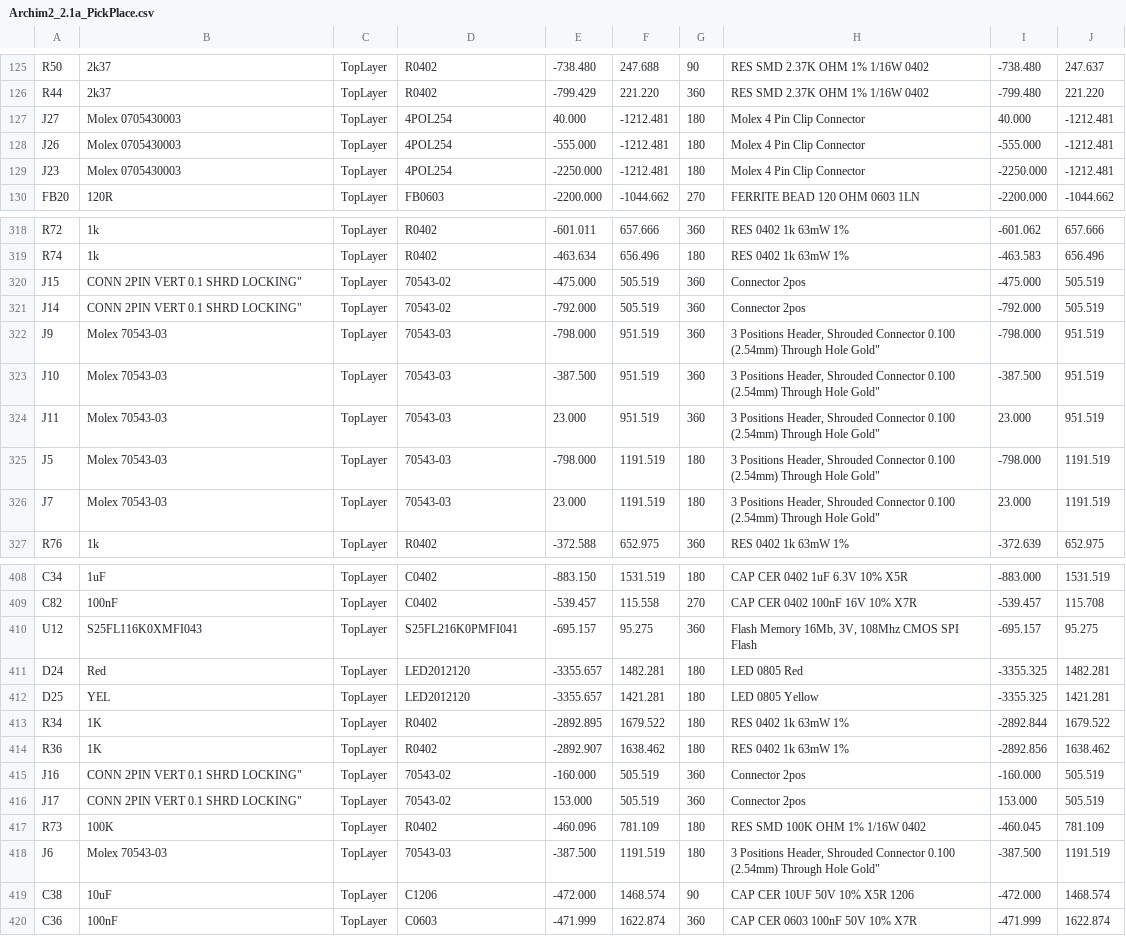
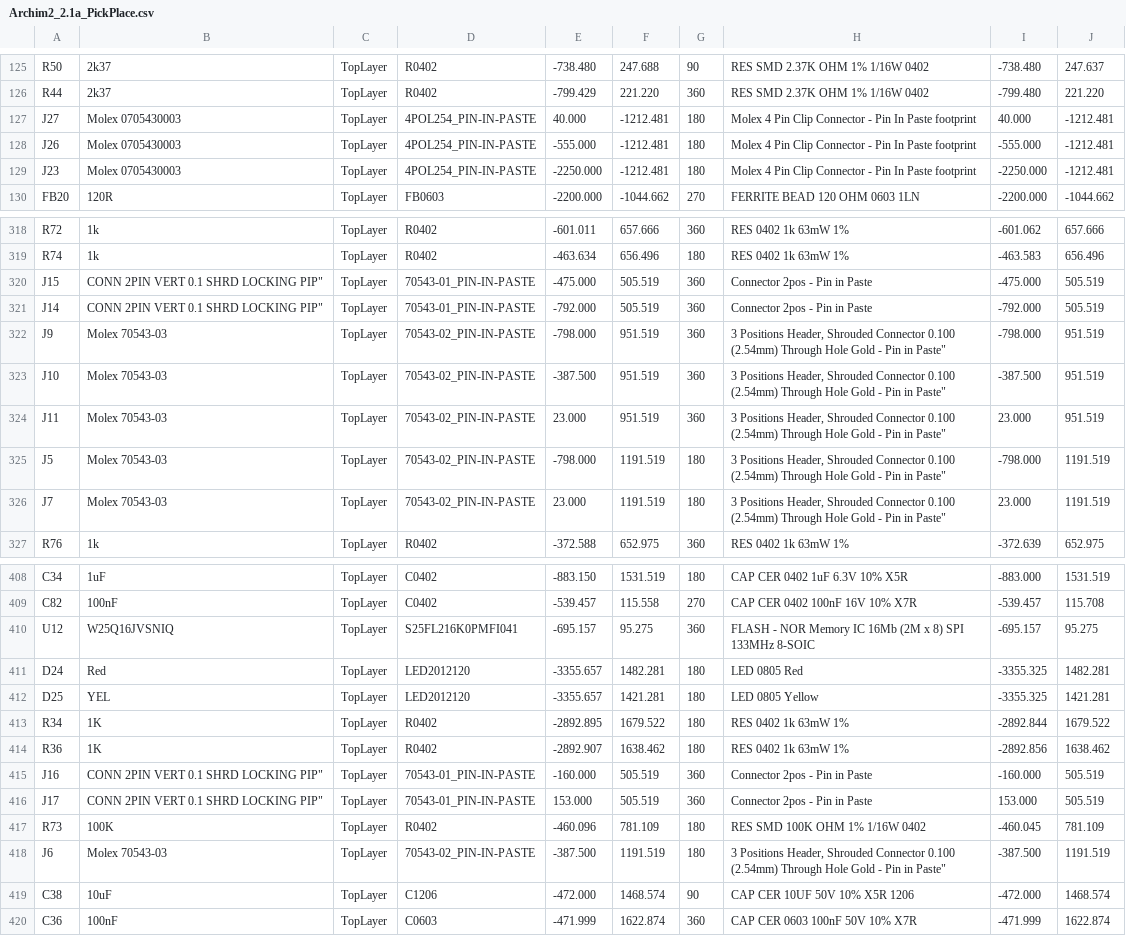
Before and after one commit to ultimachine/Archim, a CSV file: Project Outputs/Archim2_2.1a_PickPlace.csv, drawn as a sheet; only a part is shown, gaps mark what is left out; the diff covers the shown part only; the diff names each change by its address in the sheet, - before the commit and + after, or states it on an @@ line.

Commit message:
change connectors to pin in paste where possible

```diff
--- a/Project Outputs/Archim2_2.1a_PickPlace.csv
+++ b/Project Outputs/Archim2_2.1a_PickPlace.csv
-D127:D129: 4POL254
+D127:D129: 4POL254_PIN-IN-PASTE
-H127:H129: Molex 4 Pin Clip Connector
+H127:H129: Molex 4 Pin Clip Connector - Pin In Paste footprint
-B320:B321: CONN 2PIN VERT 0.1 SHRD LOCKING"
+B320:B321: CONN 2PIN VERT 0.1 SHRD LOCKING PIP"
-D320:D321: 70543-02
+D320:D321: 70543-01_PIN-IN-PASTE
-H320:H321: Connector 2pos
+H320:H321: Connector 2pos - Pin in Paste
-D322:D326: 70543-03
+D322:D326: 70543-02_PIN-IN-PASTE
-H322:H326: …Through Hole Gold"
+H322:H326: …Through Hole Gold - Pin in Paste"
-B410: S25FL116K0XMFI043
+B410: W25Q16JVSNIQ
-H410: Flash Memory 16Mb, 3V, 108Mhz CMOS SPI Flash
+H410: FLASH - NOR Memory IC 16Mb (2M x 8) SPI 133MHz 8-SOIC
-B415:B416: CONN 2PIN VERT 0.1 SHRD LOCKING"
+B415:B416: CONN 2PIN VERT 0.1 SHRD LOCKING PIP"
-D415:D416: 70543-02
+D415:D416: 70543-01_PIN-IN-PASTE
-H415:H416: Connector 2pos
+H415:H416: Connector 2pos - Pin in Paste
-D418: 70543-03
+D418: 70543-02_PIN-IN-PASTE
-H418: …Through Hole Gold"
+H418: …Through Hole Gold - Pin in Paste"
```
Also changed, not shown: 19 edited cells elsewhere in this file, 53 other files.
